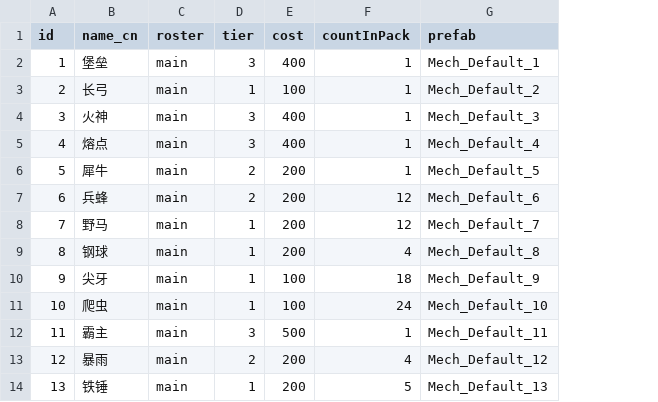
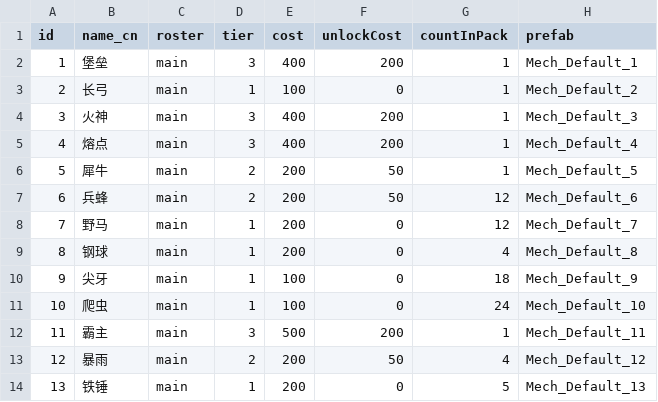
Before and after one commit to mechacraft/Melper, a CSV file: tools/mechabellum-extract/data/units.csv, drawn as a sheet; only a part is shown; the diff names each change by its address in the sheet, - before the commit and + after, or states it on an @@ line.

```diff
--- a/tools/mechabellum-extract/data/units.csv
+++ b/tools/mechabellum-extract/data/units.csv
+column F (unlockCost), rows 2-14: 200 | 0 | 200 | 200 | 50 | 50 | 0 | 0 | 0 | 0 | 200 | 50 | 0
```
Also changed, not shown: 8 other files.
